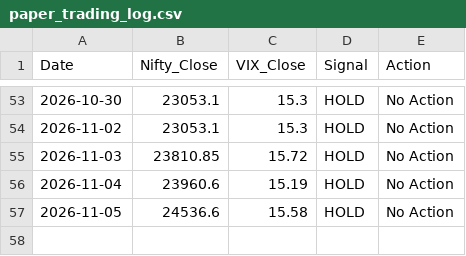
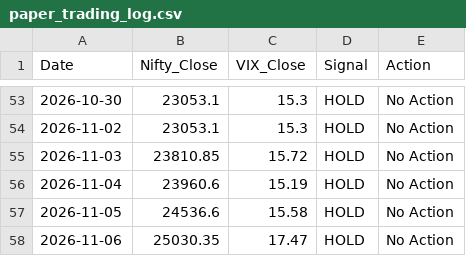
Before and after one commit to Pratham0070/Trading-Bot, a CSV file: paper_trading_log.csv, drawn as a sheet; only a part is shown, gaps mark what is left out.

```diff
--- a/paper_trading_log.csv
+++ b/paper_trading_log.csv
@@ -57 +57,2 @@ Date,Nifty_Close,VIX_Close,Signal,Action
 2026-11-05,24536.6,15.58,HOLD,No Action
+2026-11-06,25030.35,17.47,HOLD,No Action
```
